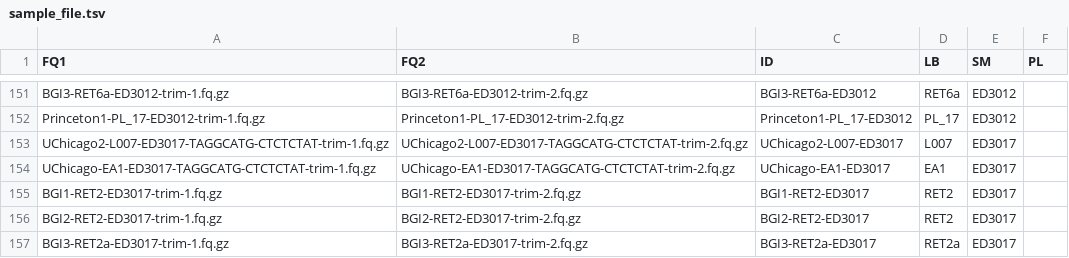
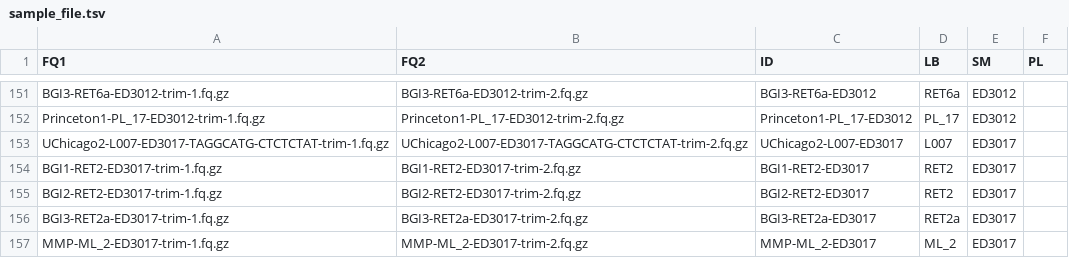
Before and after one commit to AndersenLab/Andersen-Lab-Strains, a TSV file: processed/sample_file.tsv, drawn as a sheet; only a part is shown, gaps mark what is left out; the shorter side is filled out with more unchanged rows; the diff names each change by its address in the sheet, - before the commit and + after, or states it on an @@ line.

```diff
--- a/processed/sample_file.tsv
+++ b/processed/sample_file.tsv
-row 154: UChicago-EA1-ED3017-TAGGCATG-CTCTCTAT-trim-1.fq.gz | UChicago-EA1-ED3017-TAGGCATG-CTCTCTAT-trim-2.fq.gz | UChicago-EA1-ED3017 | EA1 | ED3017
```
Also changed, not shown: processed/seqs.tsv, raw/seq.raw.tsv, 9 other files.
